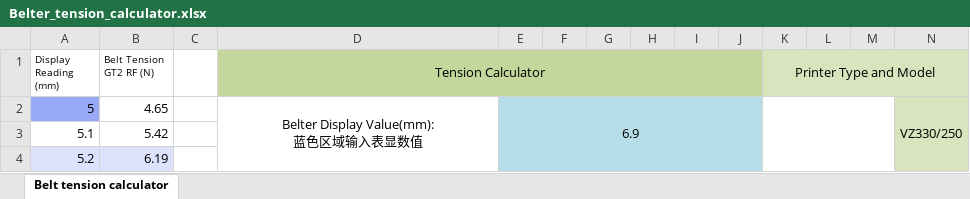
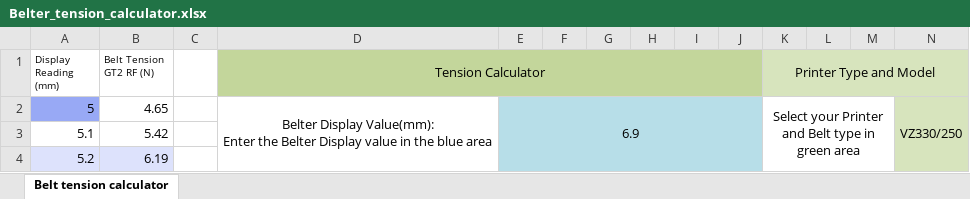
Before and after one commit to bigtreetech/Belter-belt-tension-Tool, an Excel workbook: Calculation Tool/Belter_tension_calculator.xlsx, sheet Belt tension calculator, drawn as a sheet; only a part is shown; values as stored, in another font and other column widths than the file's, no borders; charts and pictures and conditional formats and table styles not drawn; ↵ is a line break in a cell; the diff names each change by its address in the sheet, - before the commit and + after, or states it on an @@ line.

Commit message:
Belter_tension_calculator.xlsx tool

```diff
--- a/Calculation Tool/Belter_tension_calculator.xlsx (sheet Belt tension calculator)
+++ b/Calculation Tool/Belter_tension_calculator.xlsx (sheet Belt tension calculator)
-D2 (Tension Calculator): …Display Value(mm): ↵ 蓝色区域输入表显数值
+D2 (Tension Calculator): …Display Value(mm): ↵ Enter the Belter Display value in the blue area
-K2 (Printer Type and Model): (empty)
+K2 (Printer Type and Model): Select your Printer and Belt type in green area
```
